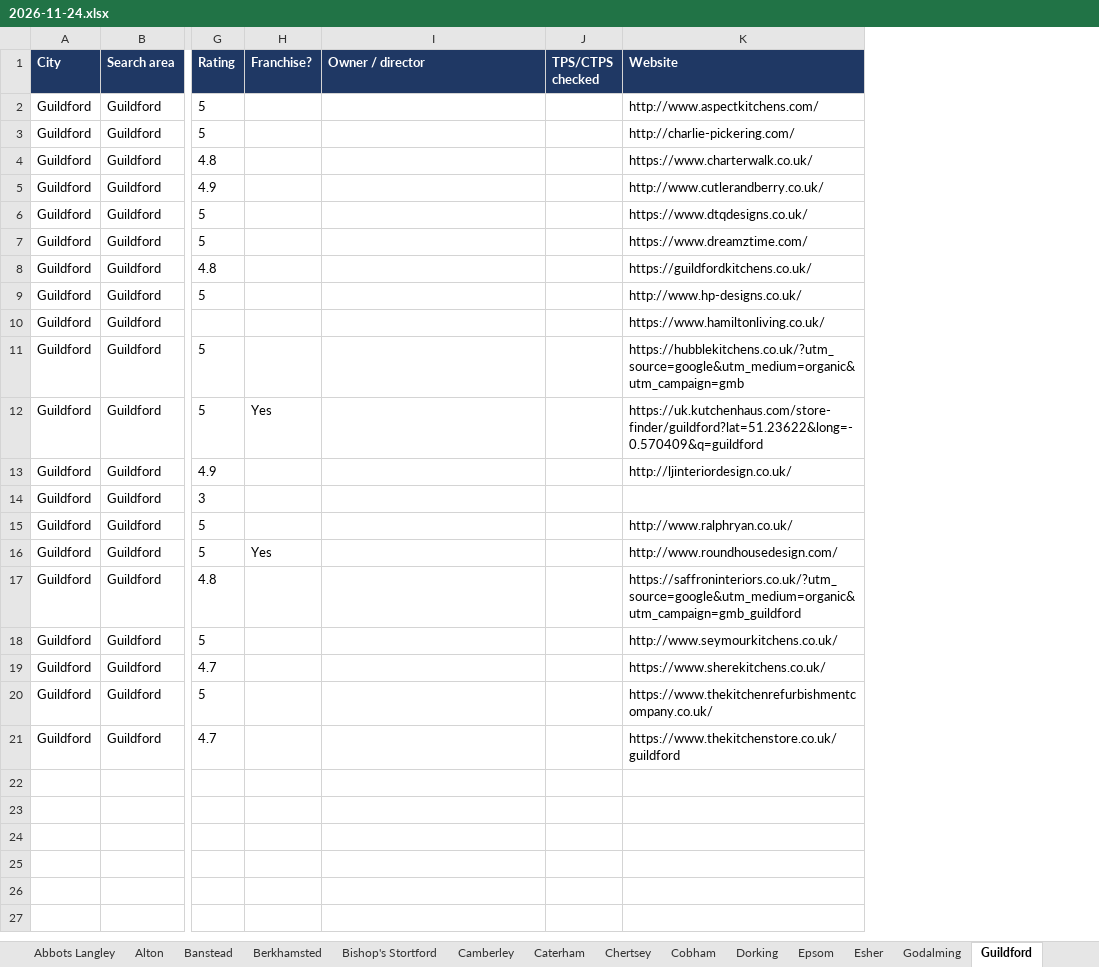
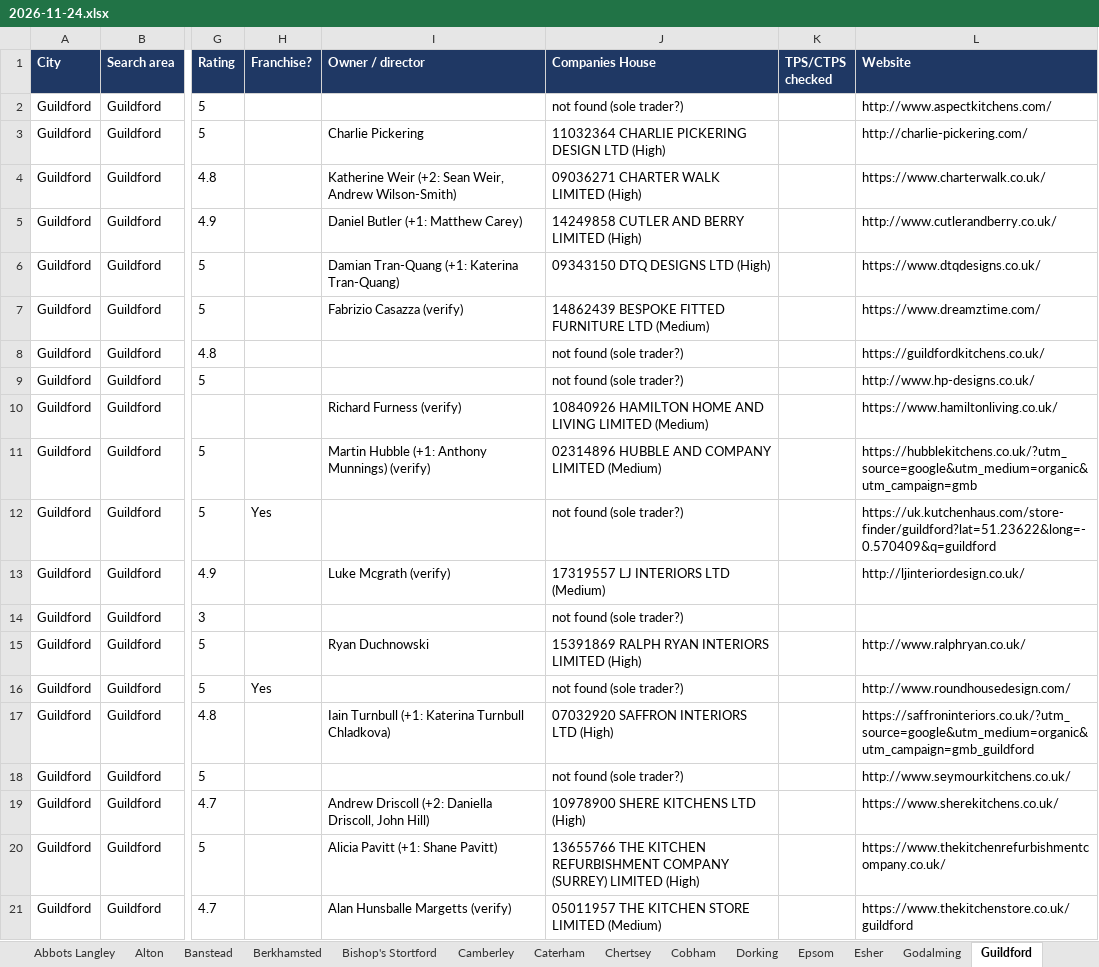
Before and after one commit to denvor2435-del/Cold-Calling-lead-list, an Excel workbook: leads/2026-11-24.xlsx, sheet Guildford, drawn as a sheet; only a part is shown, gaps mark what is left out; values as stored, in another font and other column widths than the file's, no borders; the diff names each change by its address in the sheet, - before the commit and + after, or states it on an @@ line.

```diff
--- a/leads/2026-11-24.xlsx (sheet Guildford)
+++ b/leads/2026-11-24.xlsx (sheet Guildford)
+column J (Companies House), rows 2-21: not found (sole trader?) | 11032364 CHARLIE PICKERING DESIGN LTD (High) | 09036271 CHARTER WALK LIMITED (High) | 14249858 CUTLER AND BERRY LIMITED (High) | 09343150 DTQ DESIGNS LTD (High) | 14862439 BESPOKE FITTED FURNITURE LTD (Medium) | not found (sole trader?) | not found (sole trader?) | 10840926 HAMILTON HOME AND LIVING LIMITED (Medium) | 02314896 HUBBLE AND COMPANY LIMITED (Medium) | not found (sole trader?) | 17319557 LJ INTERIORS LTD (Medium) | not found (sole trader?) | 15391869 RALPH RYAN INTERIORS LIMITED (High) | not found (sole trader?) | 07032920 SAFFRON INTERIORS LTD (High) | not found (sole trader?) | 10978900 SHERE KITCHENS LTD (High) | 13655766 THE KITCHEN REFURBISHMENT COMPANY (SURREY) LIMITED (High) | 05011957 THE KITCHEN STORE LIMITED (Medium)
-I3 (Owner / director): (empty)
+I3 (Owner / director): Charlie Pickering
-I4 (Owner / director): (empty)
+I4 (Owner / director): Katherine Weir (+2: Sean Weir, Andrew Wilson-Smith)
-I5 (Owner / director): (empty)
+I5 (Owner / director): Daniel Butler (+1: Matthew Carey)
-I6 (Owner / director): (empty)
+I6 (Owner / director): Damian Tran-Quang (+1: Katerina Tran-Quang)
-I7 (Owner / director): (empty)
+I7 (Owner / director): Fabrizio Casazza (verify)
-I10 (Owner / director): (empty)
+I10 (Owner / director): Richard Furness (verify)
-I11 (Owner / director): (empty)
+I11 (Owner / director): Martin Hubble (+1: Anthony Munnings) (verify)
-I13 (Owner / director): (empty)
+I13 (Owner / director): Luke Mcgrath (verify)
-I15 (Owner / director): (empty)
+I15 (Owner / director): Ryan Duchnowski
-I17 (Owner / director): (empty)
+I17 (Owner / director): Iain Turnbull (+1: Katerina Turnbull Chladkova)
-I19 (Owner / director): (empty)
+I19 (Owner / director): Andrew Driscoll (+2: Daniella Driscoll, John Hill)
-I20 (Owner / director): (empty)
+I20 (Owner / director): Alicia Pavitt (+1: Shane Pavitt)
-I21 (Owner / director): (empty)
+I21 (Owner / director): Alan Hunsballe Margetts (verify)
```
Also changed, not shown: sheet 2026-11-24, sheet Epsom, sheet Woking, sheet Surbiton, sheet Cobham, sheet St Albans, 29 more sheets, 4 other files.
